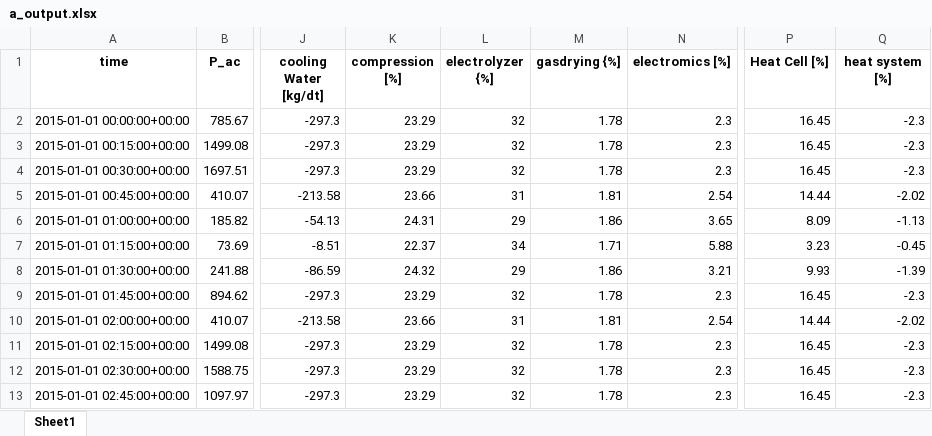
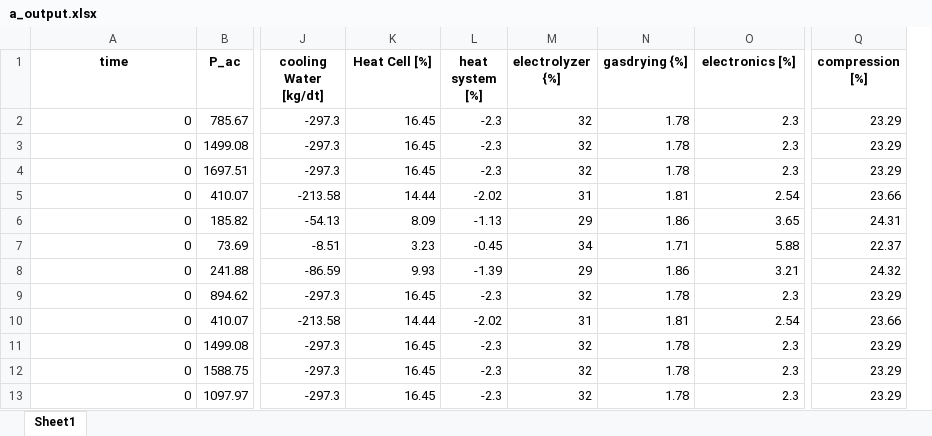
Before and after one commit to lilseigo/vpplib, an Excel workbook: vpplib/a_output.xlsx, sheet Sheet1, drawn as a sheet; only a part is shown, gaps mark what is left out; values as stored, in another font and other column widths than the file's, no borders; removed rows and columns are numbered as before the commit, all else as after; the diff covers the shown part only; the diff names each change by its address in the sheet, - before the commit and + after, or states it on an @@ line.

```diff
--- a/vpplib/a_output.xlsx (sheet Sheet1)
+++ b/vpplib/a_output.xlsx (sheet Sheet1)
+column L (heat system [%]), rows 2-13: -2.3 | -2.3 | -2.3 | -2.02 | -1.13 | -0.45 | -1.39 | -2.3 | -2.02 | -2.3 | -2.3 | -2.3
-column P (Heat Cell [%]), rows 2-13: 16.45 | 16.45 | 16.45 | 14.44 | 8.09 | 3.23 | 9.93 | 16.45 | 14.44 | 16.45 | 16.45 | 16.45
-K1: compression [%]
+K1: Heat Cell [%]
-O1: electromics [%]
+O1: electronics [%]
-Q1: heat system [%]
+Q1: compression [%]
-A2 (time): 2015-01-01 00:00:00+00:00
+A2 (time): 0
-K2:K4 (Heat Cell [%]): 23.29
+K2:K4 (Heat Cell [%]): 16.45
-Q2:Q4 (compression [%]): -2.3
+Q2:Q4 (compression [%]): 23.29
-A3 (time): 2015-01-01 00:15:00+00:00
+A3 (time): 0
-A4 (time): 2015-01-01 00:30:00+00:00
+A4 (time): 0
-A5 (time): 2015-01-01 00:45:00+00:00
+A5 (time): 0
-K5 (Heat Cell [%]): 23.66
+K5 (Heat Cell [%]): 14.44
-Q5 (compression [%]): -2.02
+Q5 (compression [%]): 23.66
-A6 (time): 2015-01-01 01:00:00+00:00
+A6 (time): 0
-K6 (Heat Cell [%]): 24.31
+K6 (Heat Cell [%]): 8.09
-Q6 (compression [%]): -1.13
+Q6 (compression [%]): 24.31
-A7 (time): 2015-01-01 01:15:00+00:00
+A7 (time): 0
-K7 (Heat Cell [%]): 22.37
+K7 (Heat Cell [%]): 3.23
-Q7 (compression [%]): -0.45
+Q7 (compression [%]): 22.37
-A8 (time): 2015-01-01 01:30:00+00:00
+A8 (time): 0
-K8 (Heat Cell [%]): 24.32
+K8 (Heat Cell [%]): 9.93
-Q8 (compression [%]): -1.39
+Q8 (compression [%]): 24.32
-A9 (time): 2015-01-01 01:45:00+00:00
+A9 (time): 0
-K9 (Heat Cell [%]): 23.29
+K9 (Heat Cell [%]): 16.45
-Q9 (compression [%]): -2.3
+Q9 (compression [%]): 23.29
-A10 (time): 2015-01-01 02:00:00+00:00
+A10 (time): 0
-K10 (Heat Cell [%]): 23.66
+K10 (Heat Cell [%]): 14.44
-Q10 (compression [%]): -2.02
+Q10 (compression [%]): 23.66
-A11 (time): 2015-01-01 02:15:00+00:00
+A11 (time): 0
-K11:K13 (Heat Cell [%]): 23.29
+K11:K13 (Heat Cell [%]): 16.45
-Q11:Q13 (compression [%]): -2.3
+Q11:Q13 (compression [%]): 23.29
-A12 (time): 2015-01-01 02:30:00+00:00
+A12 (time): 0
-A13 (time): 2015-01-01 02:45:00+00:00
+A13 (time): 0
```
Also changed, not shown: 24 edited cells elsewhere in this sheet, 3 other files.
